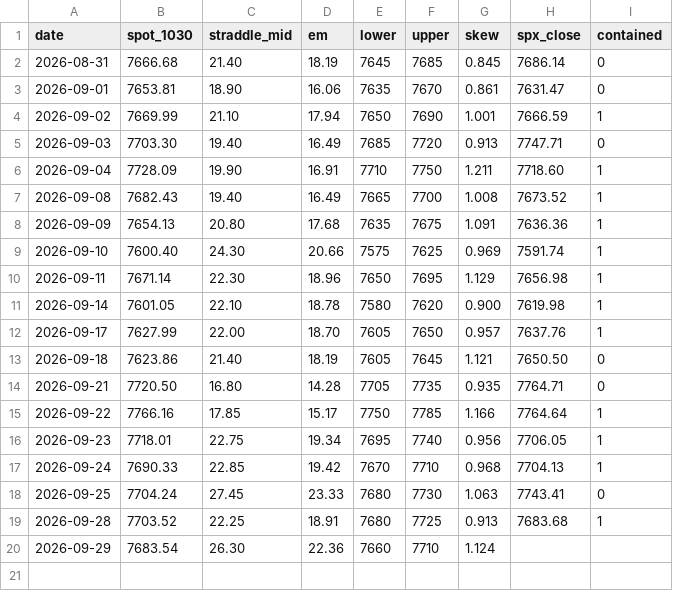
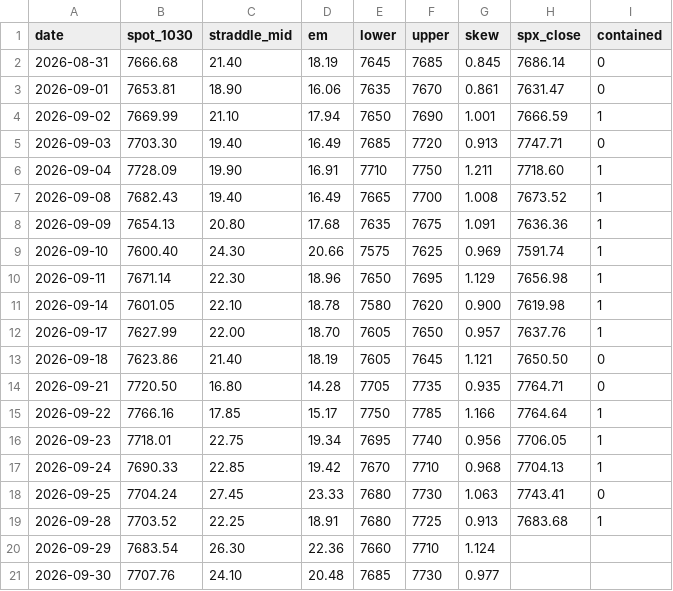
Before and after one commit to alwahedi-netizen/spx-0DTE-v1, a CSV file: data/paper/band.csv, drawn as a sheet; the diff names each change by its address in the sheet, - before the commit and + after, or states it on an @@ line.

```diff
--- a/data/paper/band.csv
+++ b/data/paper/band.csv
+row 21: 2026-09-30 | 7707.76 | 24.10 | 20.48 | 7685 | 7730 | 0.977
```
Also changed, not shown: data/paper/live/live_trades.csv, data/paper/positions.csv, 4 other files.
